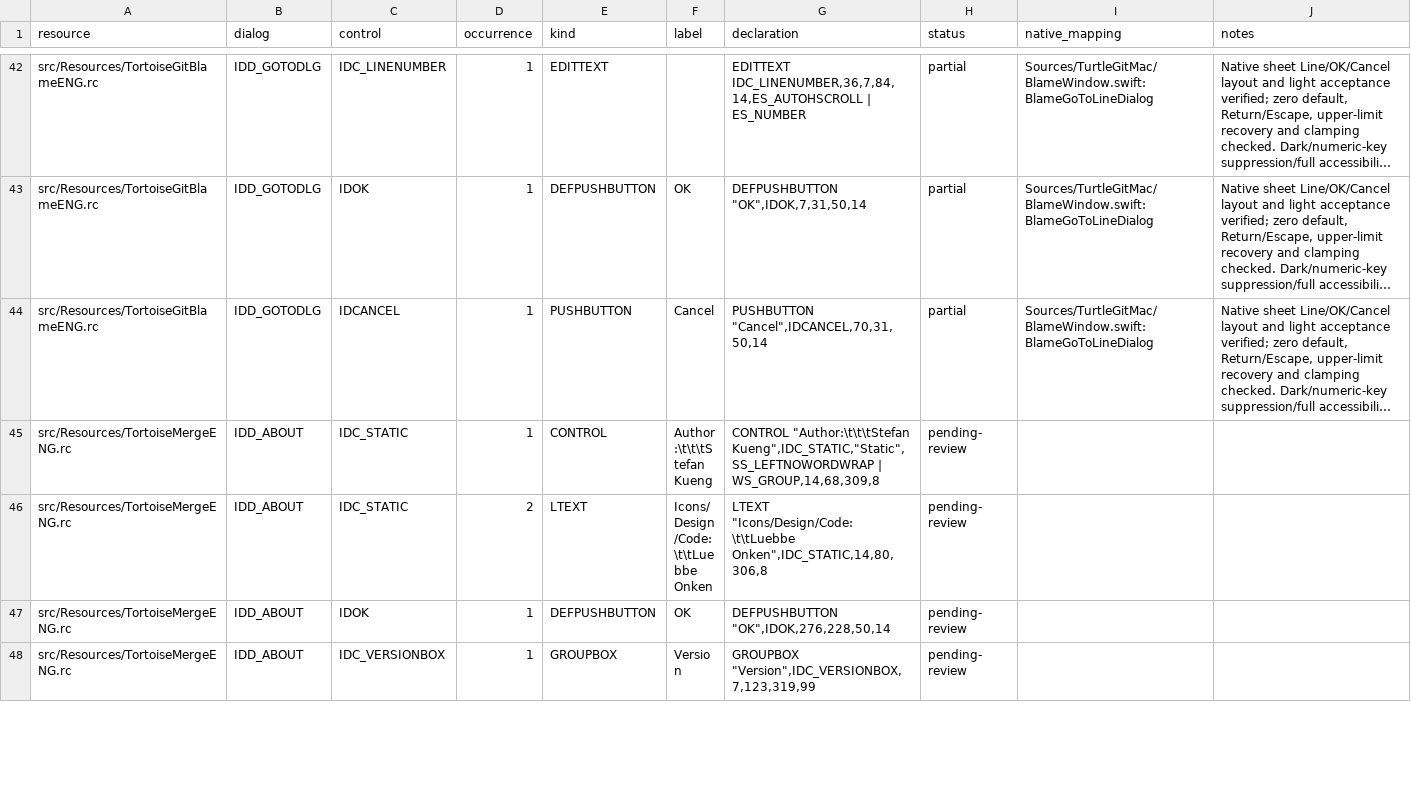
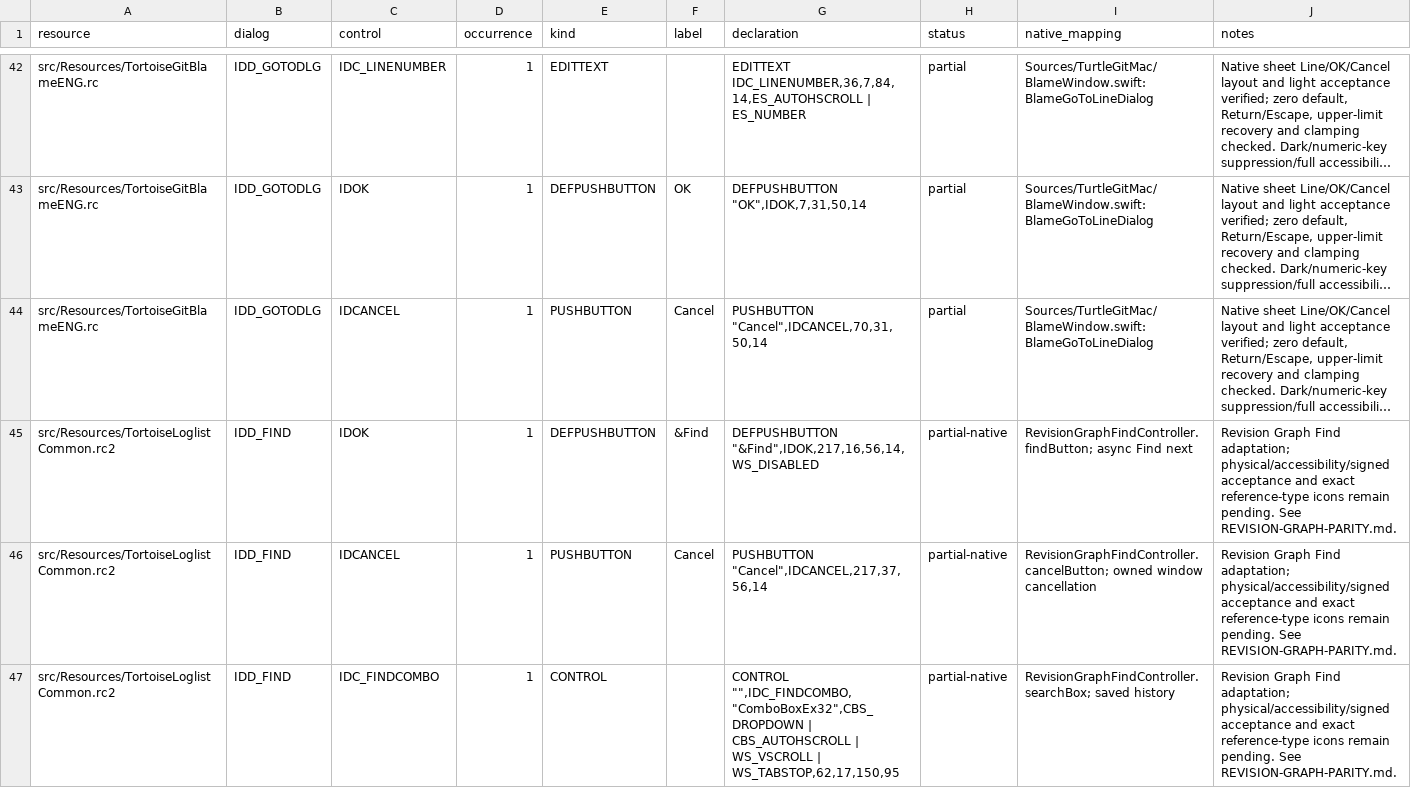
Before and after one commit to jfk-solutions/turtle-git-mac, a CSV file: docs/upstream-controls.csv, drawn as a sheet; only a part is shown, gaps mark what is left out; the shorter side is filled out with more unchanged rows; long unchanged cells end in …; the diff covers the shown part only; the diff names each change by its address in the sheet, - before the commit and + after, or states it on an @@ line.

Commit message:
Port Revision Graph Find dialog and include shared resource inventory

```diff
--- a/docs/upstream-controls.csv
+++ b/docs/upstream-controls.csv
+row 45: src/Resources/TortoiseLoglistCommon.rc2 | IDD_FIND | IDOK | 1 | DEFPUSHBUTTON | &Find | DEFPUSHBUTTON "&Find",IDOK,217,16,56,14,WS_DISABLED | partial-native | RevisionGraphFindController.findButton; async Find next | Revision Graph Find adaptation; physical/accessibility/signed acceptance and exact reference-type icons remain pending. See REVISION-GRAPH-PARITY.md.
+row 46: src/Resources/TortoiseLoglistCommon.rc2 | IDD_FIND | IDCANCEL | 1 | PUSHBUTTON | Cancel | PUSHBUTTON "Cancel",IDCANCEL,217,37,56,14 | partial-native | RevisionGraphFindController.cancelButton; owned window cancellation | Revision Graph Find adaptation; physical/accessibility/signed acceptance and exact reference-type icons remain pending. See REVISION-GRAPH-PARITY.md.
+row 47: src/Resources/TortoiseLoglistCommon.rc2 | IDD_FIND | IDC_FINDCOMBO | 1 | CONTROL |  | CONTROL "",IDC_FINDCOMBO,"ComboBoxEx32",CBS_DROPDOWN | CBS_AUTOHSCROLL | WS_VSCROLL | WS_TABSTOP,62,17,150,95 | partial-native | RevisionGraphFindController.searchBox; saved history | Revision Graph Find adaptation; physical/accessibility/signed acceptance and exact reference-type icons remain pending. See REVISION-GRAPH-PARITY.md.
```
Also changed, not shown: 8 added rows elsewhere in this file, docs/upstream-dialogs.csv, docs/upstream-files.csv, 19 other files.
